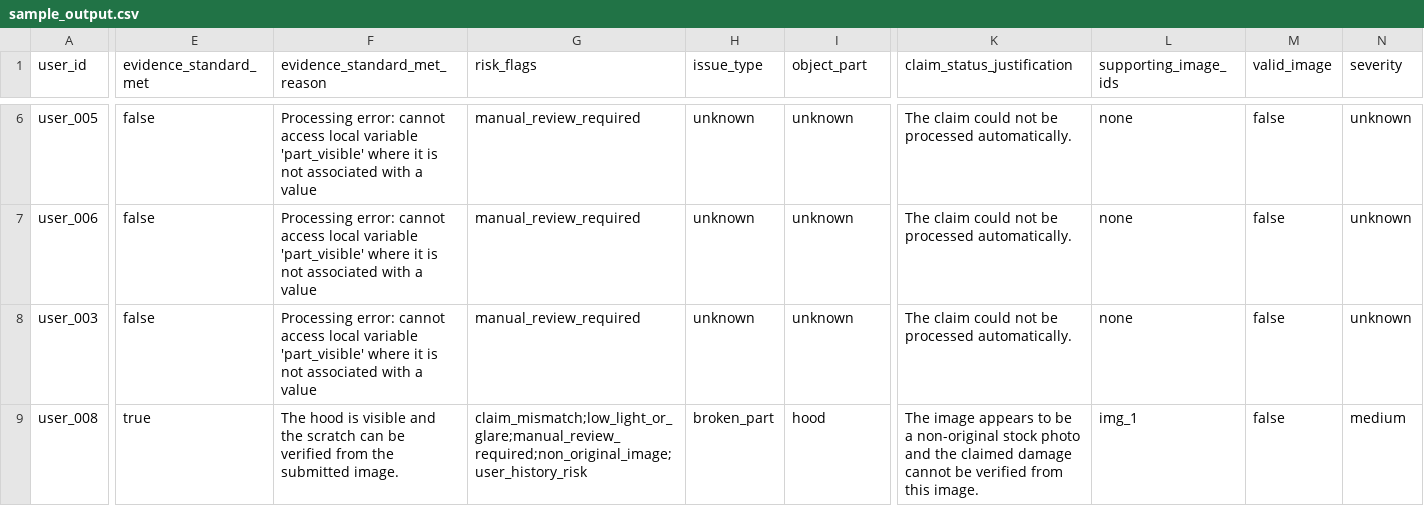
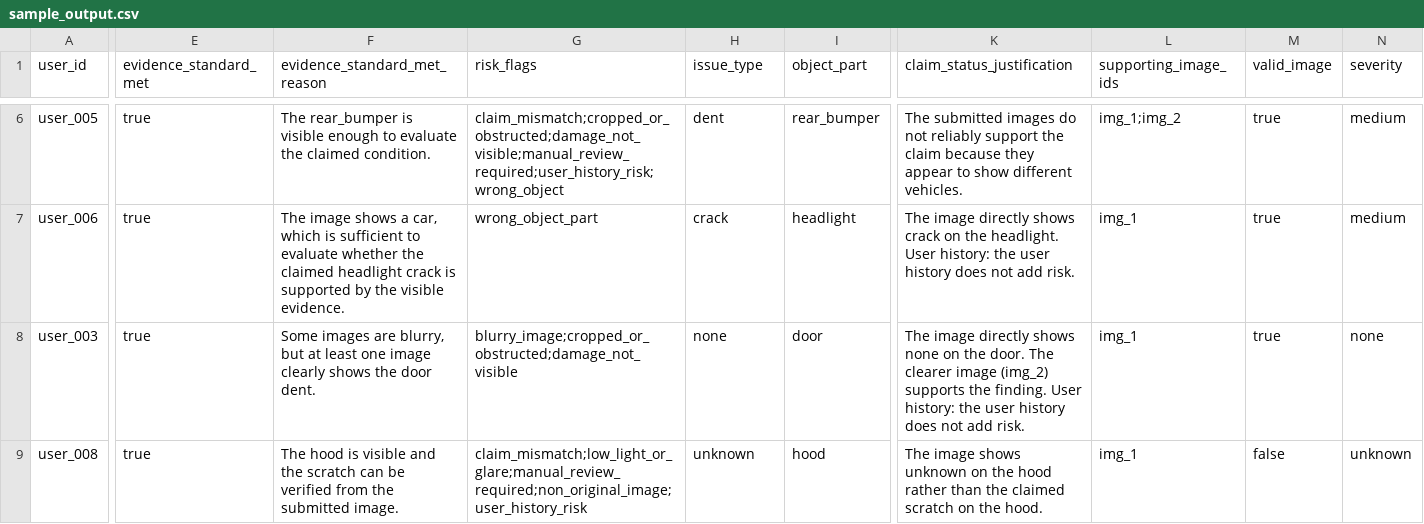
Before and after one commit to rohitkumarnaidu/Multi-Modal-Evidence-Review, a CSV file: dataset/sample_output.csv, drawn as a sheet; only a part is shown, gaps mark what is left out; the diff covers the shown part only; the diff names each change by its address in the sheet, - before the commit and + after, or states it on an @@ line.

```diff
--- a/dataset/sample_output.csv
+++ b/dataset/sample_output.csv
-E6:E8 (evidence_standard_met): false
+E6:E8 (evidence_standard_met): true
-F6 (evidence_standard_met_reason): Processing error: cannot access local variable 'part_visible' where it is not associated with a value
+F6 (evidence_standard_met_reason): The rear_bumper is visible enough to evaluate the claimed condition.
-G6 (risk_flags): manual_review_required
+G6 (risk_flags): claim_mismatch;cropped_or_obstructed;damage_not_visible;manual_review_required;user_history_risk;wrong_object
-H6 (issue_type): unknown
+H6 (issue_type): dent
-I6 (object_part): unknown
+I6 (object_part): rear_bumper
-K6 (claim_status_justification): The claim could not be processed automatically.
+K6 (claim_status_justification): The submitted images do not reliably support the claim because they appear to show different vehicles.
-L6 (supporting_image_ids): none
+L6 (supporting_image_ids): img_1;img_2
-M6:M8 (valid_image): false
+M6:M8 (valid_image): true
-N6:N7 (severity): unknown
+N6:N7 (severity): medium
-F7 (evidence_standard_met_reason): Processing error: cannot access local variable 'part_visible' where it is not associated with a value
+F7 (evidence_standard_met_reason): The image shows a car, which is sufficient to evaluate whether the claimed headlight crack is supported by the visible evidence.
-G7 (risk_flags): manual_review_required
+G7 (risk_flags): wrong_object_part
-H7 (issue_type): unknown
+H7 (issue_type): crack
-I7 (object_part): unknown
+I7 (object_part): headlight
-K7 (claim_status_justification): The claim could not be processed automatically.
+K7 (claim_status_justification): The image directly shows crack on the headlight. User history: the user history does not add risk.
-L7:L8 (supporting_image_ids): none
+L7:L8 (supporting_image_ids): img_1
-F8 (evidence_standard_met_reason): Processing error: cannot access local variable 'part_visible' where it is not associated with a value
+F8 (evidence_standard_met_reason): Some images are blurry, but at least one image clearly shows the door dent.
-G8 (risk_flags): manual_review_required
+G8 (risk_flags): blurry_image;cropped_or_obstructed;damage_not_visible
-H8 (issue_type): unknown
+H8 (issue_type): none
-I8 (object_part): unknown
+I8 (object_part): door
-K8 (claim_status_justification): The claim could not be processed automatically.
+K8 (claim_status_justification): The image directly shows none on the door. The clearer image (img_2) supports the finding. User history: the user history does not add risk.
-N8 (severity): unknown
+N8 (severity): none
-H9 (issue_type): broken_part
+H9 (issue_type): unknown
-K9 (claim_status_justification): The image appears to be a non-original stock photo and the claimed damage cannot be verified from this image.
+K9 (claim_status_justification): The image shows unknown on the hood rather than the claimed scratch on the hood.
-N9 (severity): medium
+N9 (severity): unknown
```
Also changed, not shown: 150 edited cells elsewhere in this file, 33 other files.
